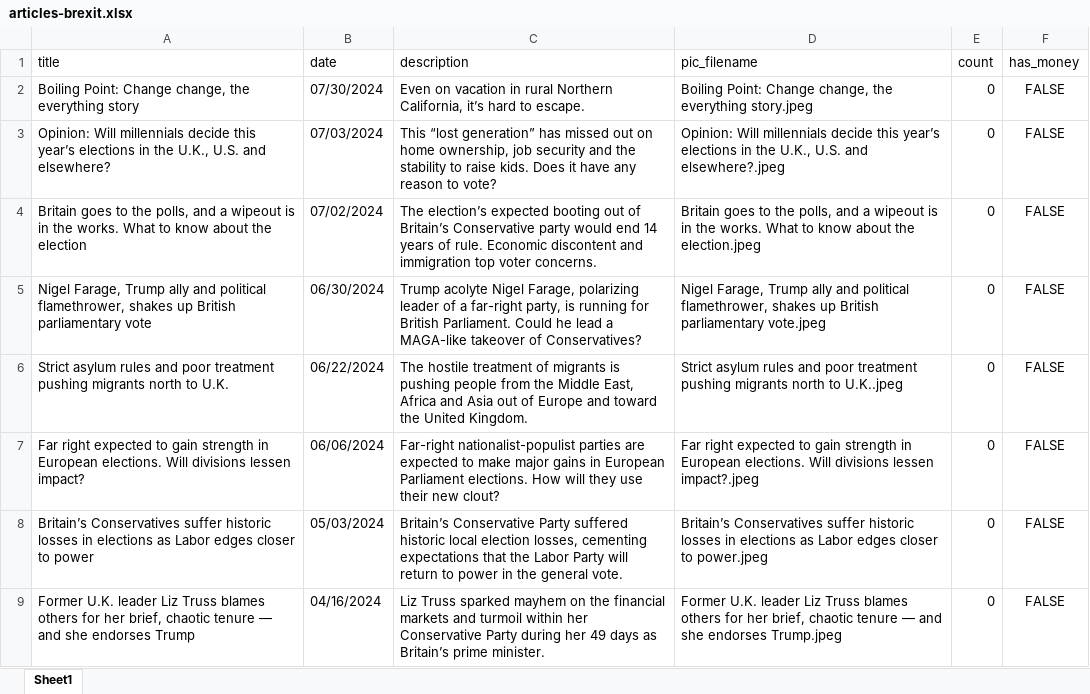
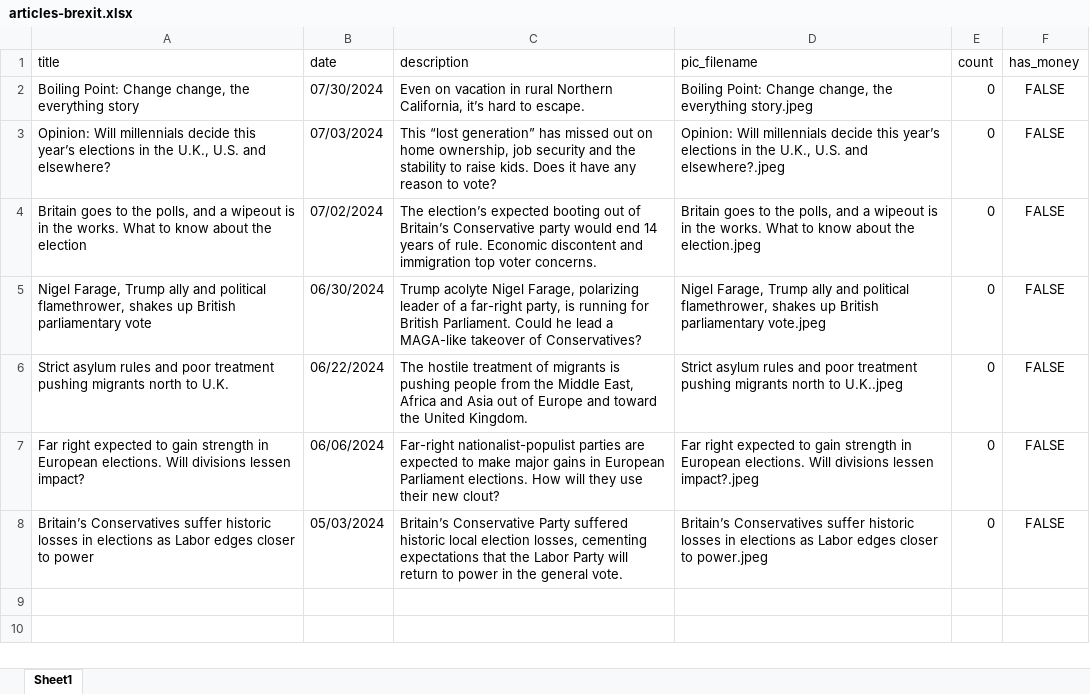
Before and after one commit to eminettov/thoughtful-challenge, an Excel workbook: output/articles-brexit.xlsx, sheet Sheet1, drawn as a sheet; values as stored, in another font and other column widths than the file's, no borders; the diff names each change by its address in the sheet, - before the commit and + after, or states it on an @@ line.

```diff
--- a/output/articles-brexit.xlsx (sheet Sheet1)
+++ b/output/articles-brexit.xlsx (sheet Sheet1)
-row 9: Former U.K. leader Liz Truss blames others for her brief, chaotic tenure — and she endorses Trump | 04/16/2024 | Liz Truss sparked mayhem on the financial markets and turmoil within her Conservative Party during her 49 days as Britain’s prime minister. | Former U.K. leader Liz Truss blames others for her brief, chaotic tenure — and she endorses Trump.jpeg | 0 | FALSE
```
Also changed, not shown: 18 other files.
